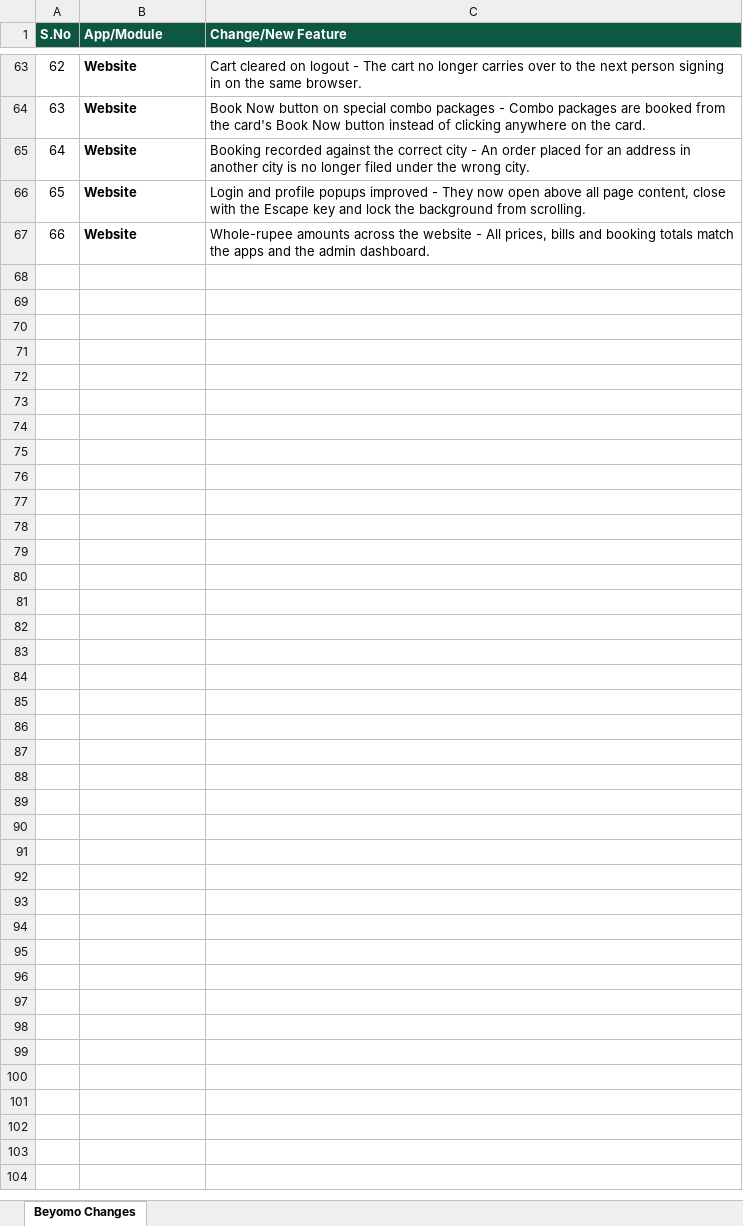
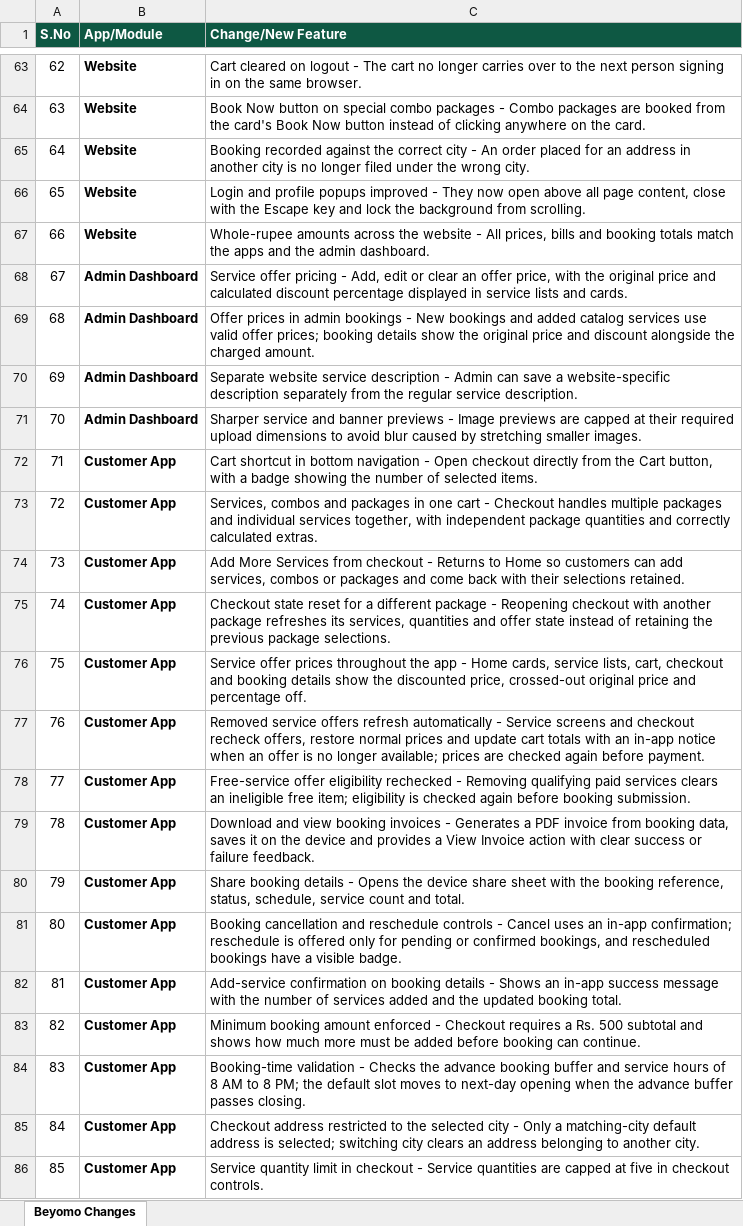
Before and after one commit to godavariwavetech/beyomo, an Excel workbook: Beyomo_Changes_List.xlsx, sheet Beyomo Changes, drawn as a sheet; only a part is shown, gaps mark what is left out; values as stored, in another font and other column widths than the file's, no borders; the diff covers the shown part only; the diff names each change by its address in the sheet, - before the commit and + after, or states it on an @@ line.

Commit message:
chnages excel list

```diff
--- a/Beyomo_Changes_List.xlsx (sheet Beyomo Changes)
+++ b/Beyomo_Changes_List.xlsx (sheet Beyomo Changes)
+row 68: 67 | Admin Dashboard | Service offer pricing - Add, edit or clear an offer price, with the original price and calculated discount percentage displayed in service lists and cards.
+row 69: 68 | Admin Dashboard | Offer prices in admin bookings - New bookings and added catalog services use valid offer prices; booking details show the original price and discount alongside the charged amount.
+row 70: 69 | Admin Dashboard | Separate website service description - Admin can save a website-specific description separately from the regular service description.
+row 71: 70 | Admin Dashboard | Sharper service and banner previews - Image previews are capped at their required upload dimensions to avoid blur caused by stretching smaller images.
+row 72: 71 | Customer App | Cart shortcut in bottom navigation - Open checkout directly from the Cart button, with a badge showing the number of selected items.
+row 73: 72 | Customer App | Services, combos and packages in one cart - Checkout handles multiple packages and individual services together, with independent package quantities and correctly calculated extras.
+row 74: 73 | Customer App | Add More Services from checkout - Returns to Home so customers can add services, combos or packages and come back with their selections retained.
+row 75: 74 | Customer App | Checkout state reset for a different package - Reopening checkout with another package refreshes its services, quantities and offer state instead of retaining the previous package selections.
+row 76: 75 | Customer App | Service offer prices throughout the app - Home cards, service lists, cart, checkout and booking details show the discounted price, crossed-out original price and percentage off.
+row 77: 76 | Customer App | Removed service offers refresh automatically - Service screens and checkout recheck offers, restore normal prices and update cart totals with an in-app notice when an offer is no longer available; prices are checked again before payment.
+row 78: 77 | Customer App | Free-service offer eligibility rechecked - Removing qualifying paid services clears an ineligible free item; eligibility is checked again before booking submission.
+row 79: 78 | Customer App | Download and view booking invoices - Generates a PDF invoice from booking data, saves it on the device and provides a View Invoice action with clear success or failure feedback.
+row 80: 79 | Customer App | Share booking details - Opens the device share sheet with the booking reference, status, schedule, service count and total.
+row 81: 80 | Customer App | Booking cancellation and reschedule controls - Cancel uses an in-app confirmation; reschedule is offered only for pending or confirmed bookings, and rescheduled bookings have a visible badge.
+row 82: 81 | Customer App | Add-service confirmation on booking details - Shows an in-app success message with the number of services added and the updated booking total.
+row 83: 82 | Customer App | Minimum booking amount enforced - Checkout requires a Rs. 500 subtotal and shows how much more must be added before booking can continue.
+row 84: 83 | Customer App | Booking-time validation - Checks the advance booking buffer and service hours of 8 AM to 8 PM; the default slot moves to next-day opening when the advance buffer passes closing.
+row 85: 84 | Customer App | Checkout address restricted to the selected city - Only a matching-city default address is selected; switching city clears an address belonging to another city.
+row 86: 85 | Customer App | Service quantity limit in checkout - Service quantities are capped at five in checkout controls.
```
Also changed, not shown: 19 added rows elsewhere in this sheet, 11 other files.
